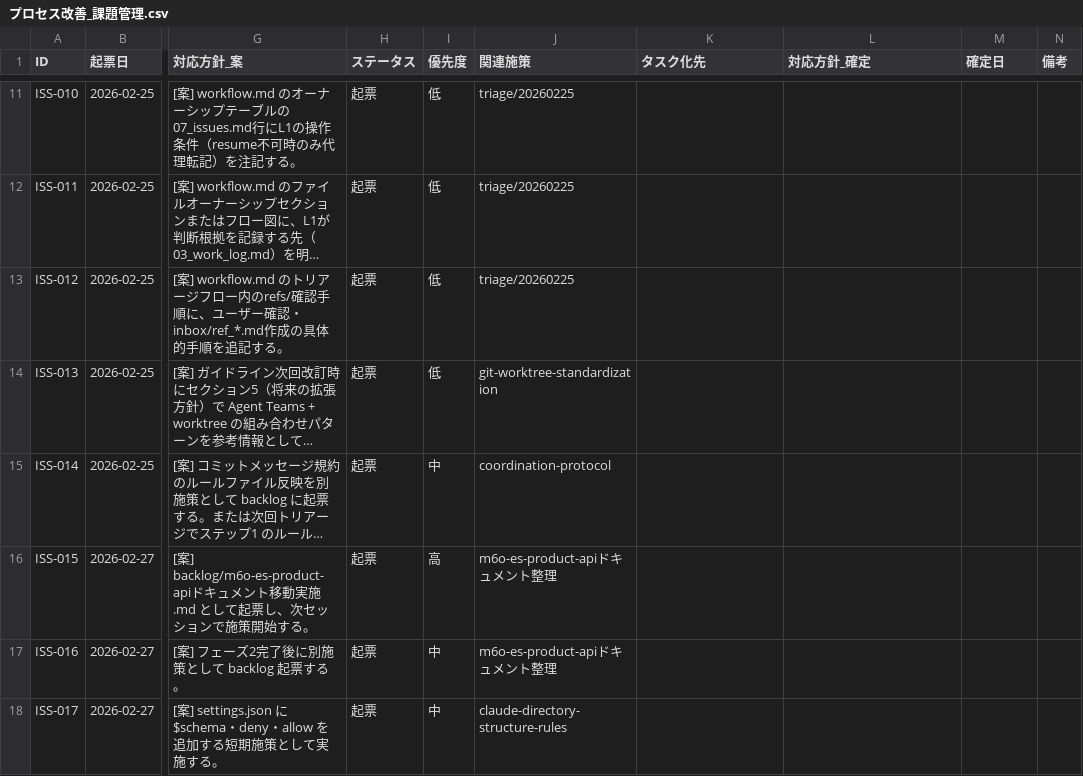
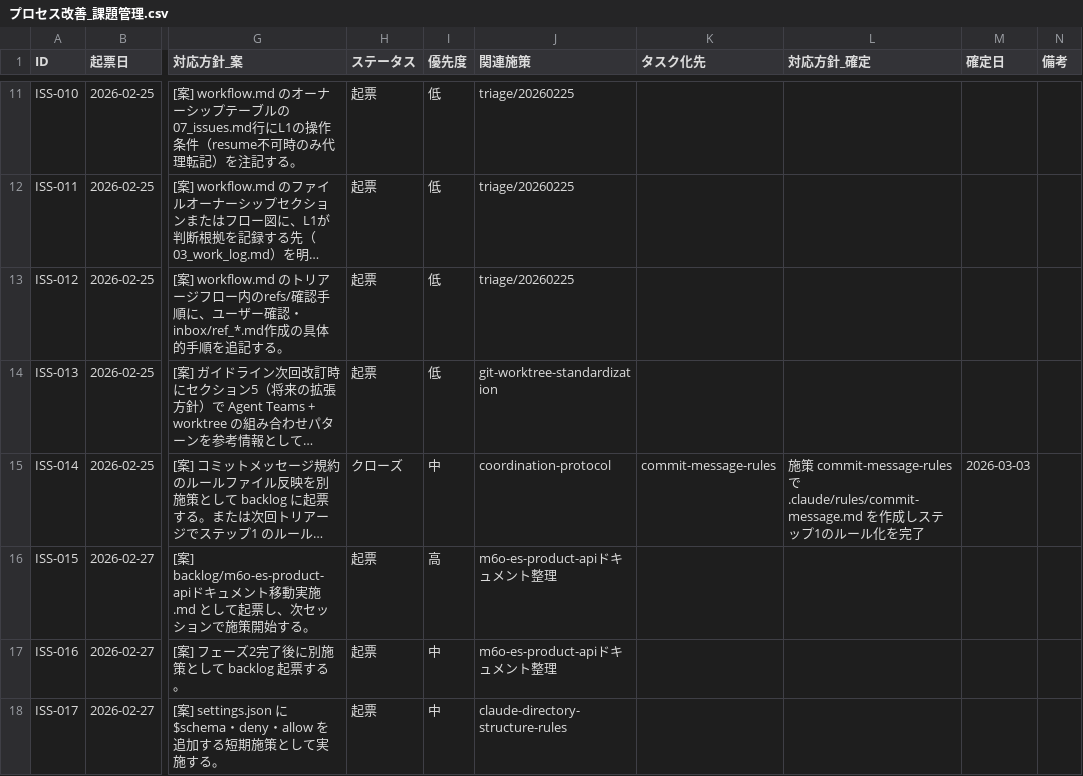
Before and after one commit to ryo12-n/ai-driven-dev-patterns, a CSV file: dev-process-improvement/プロセス改善_課題管理.csv, drawn as a sheet; only a part is shown, gaps mark what is left out; long unchanged cells end in …; the diff names each change by its address in the sheet, - before the commit and + after, or states it on an @@ line.

```diff
--- a/dev-process-improvement/プロセス改善_課題管理.csv
+++ b/dev-process-improvement/プロセス改善_課題管理.csv
-H15 (ステータス): 起票
+H15 (ステータス): クローズ
-K15 (タスク化先): (empty)
+K15 (タスク化先): commit-message-rules
-L15 (対応方針_確定): (empty)
+L15 (対応方針_確定): 施策 commit-message-rules で .claude/rules/commit-message.md を作成しステップ1のルール化を完了
-M15 (確定日): (empty)
+M15 (確定日): 2026-03-03
```
Also changed, not shown: 1 other file.
